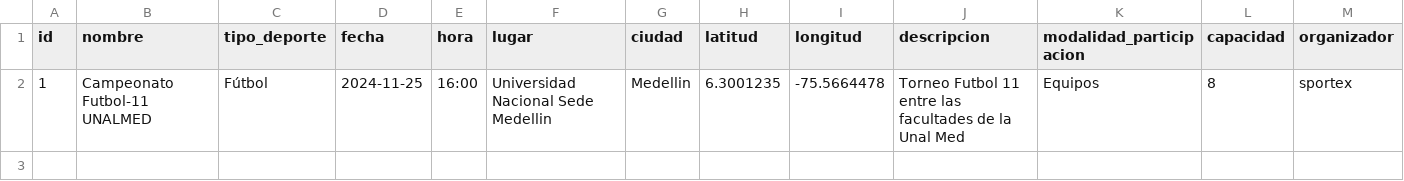
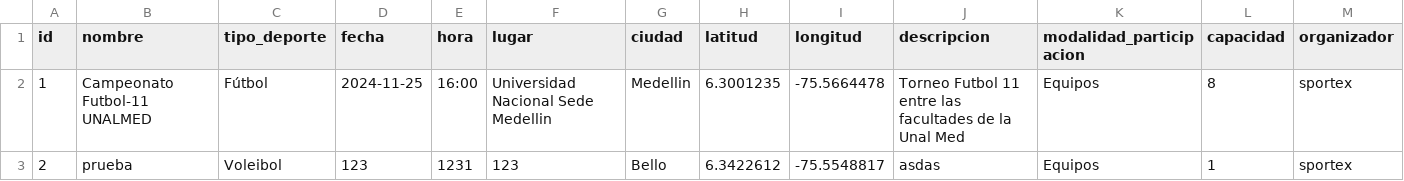
Before and after one commit to eusse701sg/ppi_dai_EUSSEs, a CSV file: data/events.csv, drawn as a sheet; only a part is shown; rows hold the shown columns only; the diff names each change by its address in the sheet, - before the commit and + after, or states it on an @@ line.

Commit message:
Se empieza a trabajar con la página modificar evento que ya es funcional, se crea otro evento de prueba en el csv

```diff
--- a/data/events.csv
+++ b/data/events.csv
+row 3: 2 | prueba | Voleibol | 123 | 1231 | 123 | Bello | 6.3422612 | -75.5548817 | asdas | Equipos | 1 | sportex
```
Also changed, not shown: 1 other file.
